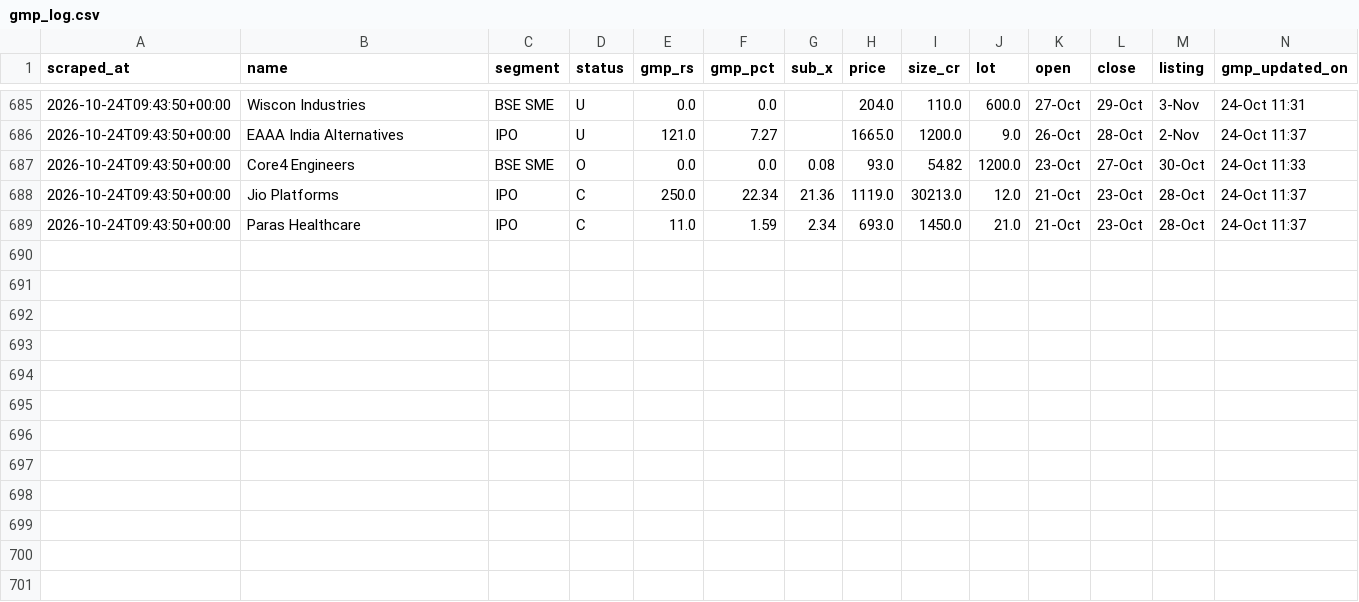
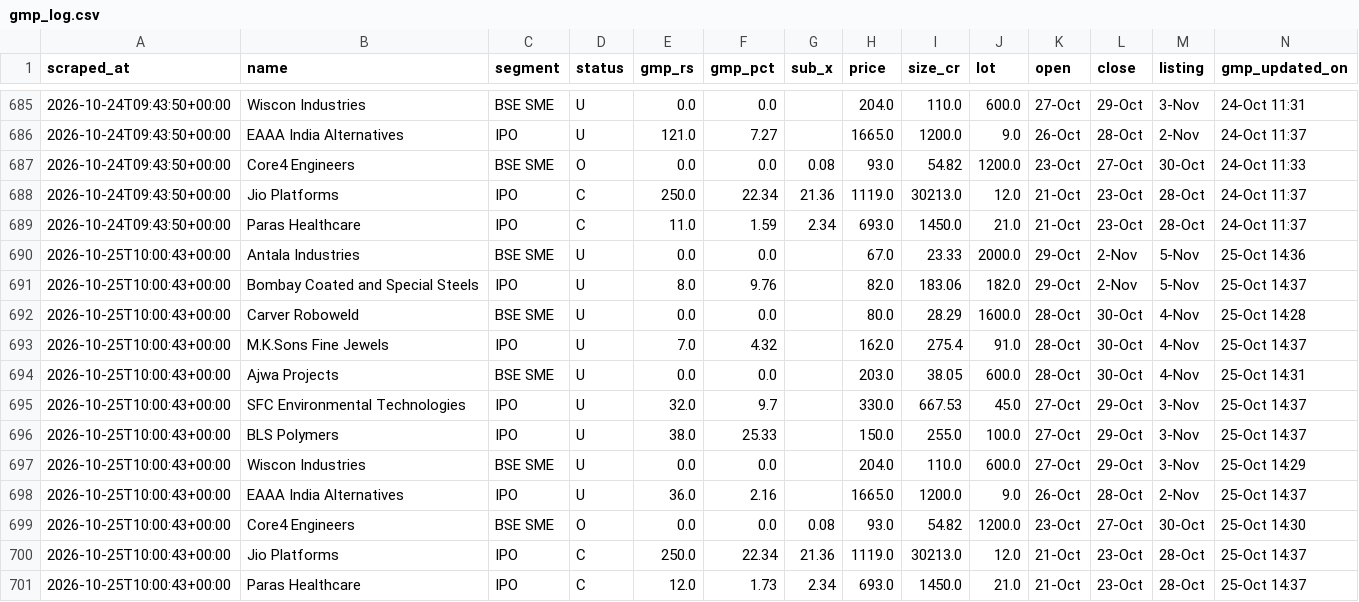
Before and after one commit to NipunRaj96/ipo-agent, a CSV file: data/gmp_log.csv, drawn as a sheet; only a part is shown, gaps mark what is left out; the diff names each change by its address in the sheet, - before the commit and + after, or states it on an @@ line.

```diff
--- a/data/gmp_log.csv
+++ b/data/gmp_log.csv
+row 690: 2026-10-25T10:00:43+00:00 | Antala Industries | BSE SME | U | 0.0 | 0.0 |  | 67.0 | 23.33 | 2000.0 | 29-Oct | 2-Nov | 5-Nov | 25-Oct 14:36
+row 691: 2026-10-25T10:00:43+00:00 | Bombay Coated and Special Steels | IPO | U | 8.0 | 9.76 |  | 82.0 | 183.06 | 182.0 | 29-Oct | 2-Nov | 5-Nov | 25-Oct 14:37
+row 692: 2026-10-25T10:00:43+00:00 | Carver Roboweld | BSE SME | U | 0.0 | 0.0 |  | 80.0 | 28.29 | 1600.0 | 28-Oct | 30-Oct | 4-Nov | 25-Oct 14:28
+row 693: 2026-10-25T10:00:43+00:00 | M.K.Sons Fine Jewels | IPO | U | 7.0 | 4.32 |  | 162.0 | 275.4 | 91.0 | 28-Oct | 30-Oct | 4-Nov | 25-Oct 14:37
+row 694: 2026-10-25T10:00:43+00:00 | Ajwa Projects | BSE SME | U | 0.0 | 0.0 |  | 203.0 | 38.05 | 600.0 | 28-Oct | 30-Oct | 4-Nov | 25-Oct 14:31
+row 695: 2026-10-25T10:00:43+00:00 | SFC Environmental Technologies | IPO | U | 32.0 | 9.7 |  | 330.0 | 667.53 | 45.0 | 27-Oct | 29-Oct | 3-Nov | 25-Oct 14:37
+row 696: 2026-10-25T10:00:43+00:00 | BLS Polymers | IPO | U | 38.0 | 25.33 |  | 150.0 | 255.0 | 100.0 | 27-Oct | 29-Oct | 3-Nov | 25-Oct 14:37
+row 697: 2026-10-25T10:00:43+00:00 | Wiscon Industries | BSE SME | U | 0.0 | 0.0 |  | 204.0 | 110.0 | 600.0 | 27-Oct | 29-Oct | 3-Nov | 25-Oct 14:29
+row 698: 2026-10-25T10:00:43+00:00 | EAAA India Alternatives | IPO | U | 36.0 | 2.16 |  | 1665.0 | 1200.0 | 9.0 | 26-Oct | 28-Oct | 2-Nov | 25-Oct 14:37
+row 699: 2026-10-25T10:00:43+00:00 | Core4 Engineers | BSE SME | O | 0.0 | 0.0 | 0.08 | 93.0 | 54.82 | 1200.0 | 23-Oct | 27-Oct | 30-Oct | 25-Oct 14:30
+row 700: 2026-10-25T10:00:43+00:00 | Jio Platforms | IPO | C | 250.0 | 22.34 | 21.36 | 1119.0 | 30213.0 | 12.0 | 21-Oct | 23-Oct | 28-Oct | 25-Oct 14:37
+row 701: 2026-10-25T10:00:43+00:00 | Paras Healthcare | IPO | C | 12.0 | 1.73 | 2.34 | 693.0 | 1450.0 | 21.0 | 21-Oct | 23-Oct | 28-Oct | 25-Oct 14:37
```
Also changed, not shown: data/sub_log.csv.
